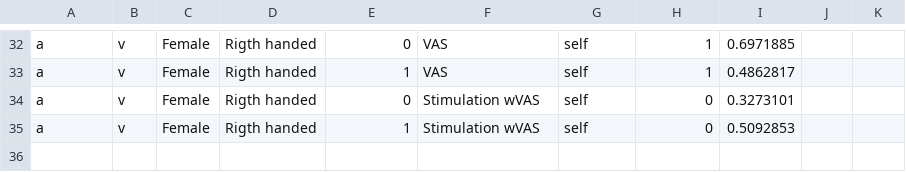
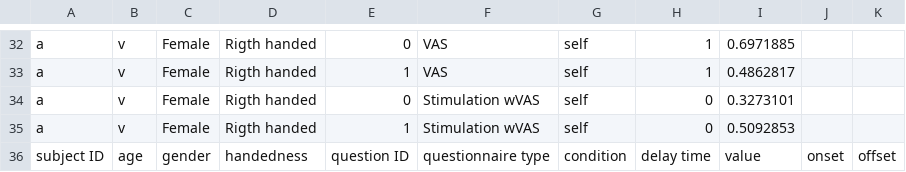
Before and after one commit to marteroel/Disownership-paradigm-long, a CSV file: Disownership paradigm Unity/Logs/a_log.csv, drawn as a sheet; only a part is shown, gaps mark what is left out; the diff names each change by its address in the sheet, - before the commit and + after, or states it on an @@ line.

Commit message:
Included trial onset and offset. Added a script to turn delays automatically

```diff
--- a/Disownership paradigm Unity/Logs/a_log.csv
+++ b/Disownership paradigm Unity/Logs/a_log.csv
+row 36: subject ID | age | gender | handedness | question ID | questionnaire type | condition | delay time | value | onset | offset
```
Also changed, not shown: 21 other files.
